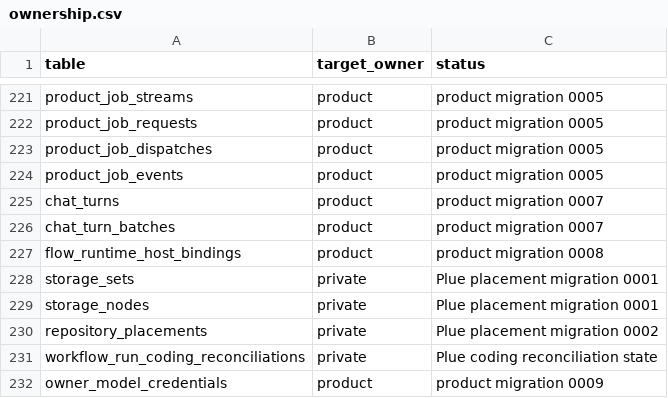
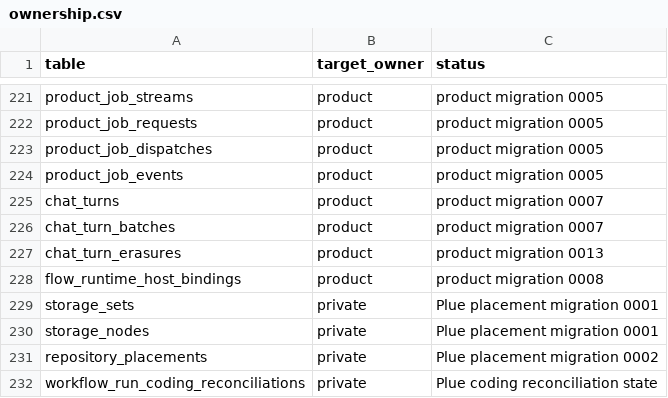
Before and after one commit to smithersai/smithers, a CSV file: packages/backend/db/ownership.csv, drawn as a sheet; only a part is shown, gaps mark what is left out; the shorter side is filled out with more unchanged rows.

Commit message:
fix(chat): support proof-only remote turn erasure and preacceptance tombstones

```diff
--- a/packages/backend/db/ownership.csv
+++ b/packages/backend/db/ownership.csv
@@ -226,2 +226,3 @@ chat_turns,product,product migration 0007
 chat_turn_batches,product,product migration 0007
+chat_turn_erasures,product,product migration 0013
 flow_runtime_host_bindings,product,product migration 0008
```
Also changed, not shown: 12 other files.
